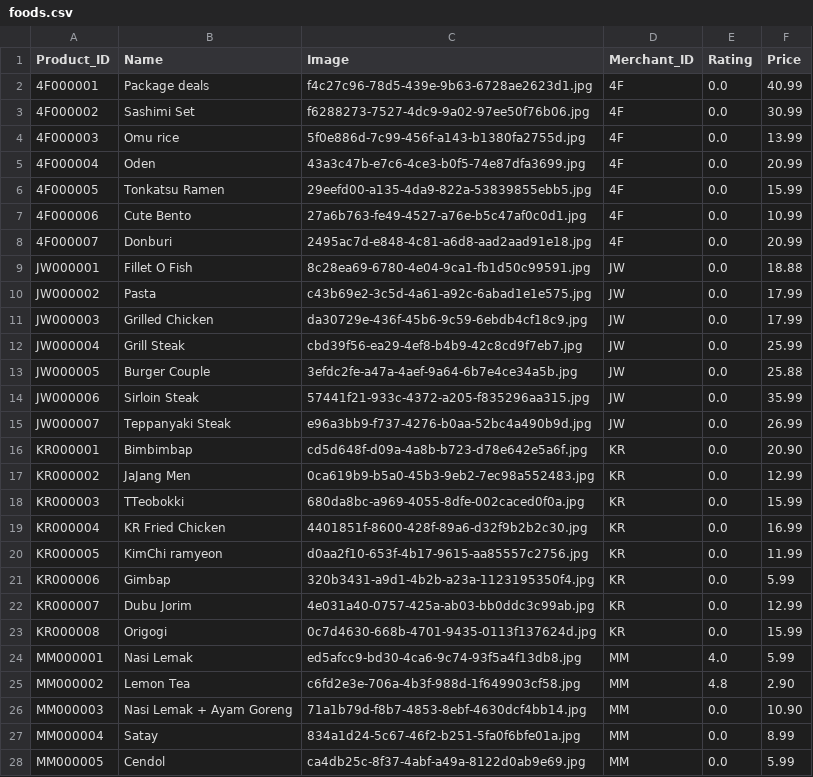
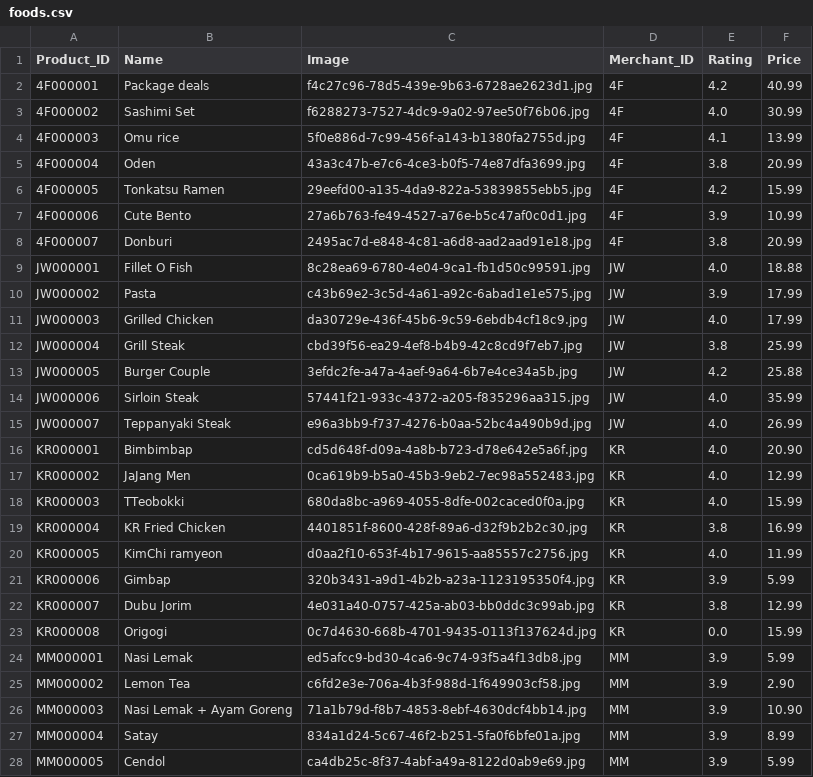
Before and after one commit to zhzhhyzh/StallSync-api, a CSV file: Recommendation/foods.csv, drawn as a sheet; only a part is shown; the diff covers the shown part only.

Commit message:
recommendation fx

```diff
--- a/Recommendation/foods.csv
+++ b/Recommendation/foods.csv
@@ -1,28 +1,28 @@
 "Product_ID","Name","Image","Merchant_ID","Rating","Price"
-"4F000001","Package deals","f4c27c96-78d5-439e-9b63-6728ae2623d1.jpg","4F","0.0","40.99"
-"4F000002","Sashimi Set","f6288273-7527-4dc9-9a02-97ee50f76b06.jpg","4F","0.0","30.99"
-"4F000003","Omu rice","5f0e886d-7c99-456f-a143-b1380fa2755d.jpg","4F","0.0","13.99"
-"4F000004","Oden","43a3c47b-e7c6-4ce3-b0f5-74e87dfa3699.jpg","4F","0.0","20.99"
-"4F000005","Tonkatsu Ramen","29eefd00-a135-4da9-822a-53839855ebb5.jpg","4F","0.0","15.99"
-"4F000006","Cute Bento","27a6b763-fe49-4527-a76e-b5c47af0c0d1.jpg","4F","0.0","10.99"
-"4F000007","Donburi","2495ac7d-e848-4c81-a6d8-aad2aad91e18.jpg","4F","0.0","20.99"
-"JW000001","Fillet O Fish","8c28ea69-6780-4e04-9ca1-fb1d50c99591.jpg","JW","0.0","18.88"
-"JW000002","Pasta","c43b69e2-3c5d-4a61-a92c-6abad1e1e575.jpg","JW","0.0","17.99"
-"JW000003","Grilled Chicken","da30729e-436f-45b6-9c59-6ebdb4cf18c9.jpg","JW","0.0","17.99"
-"JW000004","Grill Steak","cbd39f56-ea29-4ef8-b4b9-42c8cd9f7eb7.jpg","JW","0.0","25.99"
-"JW000005","Burger Couple","3efdc2fe-a47a-4aef-9a64-6b7e4ce34a5b.jpg","JW","0.0","25.88"
-"JW000006","Sirloin Steak","57441f21-933c-4372-a205-f835296aa315.jpg","JW","0.0","35.99"
-"JW000007","Teppanyaki Steak","e96a3bb9-f737-4276-b0aa-52bc4a490b9d.jpg","JW","0.0","26.99"
-"KR000001","Bimbimbap","cd5d648f-d09a-4a8b-b723-d78e642e5a6f.jpg","KR","0.0","20.90"
-"KR000002","JaJang Men","0ca619b9-b5a0-45b3-9eb2-7ec98a552483.jpg","KR","0.0","12.99"
-"KR000003","TTeobokki","680da8bc-a969-4055-8dfe-002caced0f0a.jpg","KR","0.0","15.99"
-"KR000004","KR Fried Chicken","4401851f-8600-428f-89a6-d32f9b2b2c30.jpg","KR","0.0","16.99"
-"KR000005","KimChi ramyeon","d0aa2f10-653f-4b17-9615-aa85557c2756.jpg","KR","0.0","11.99"
-"KR000006","Gimbap","320b3431-a9d1-4b2b-a23a-1123195350f4.jpg","KR","0.0","5.99"
-"KR000007","Dubu Jorim","4e031a40-0757-425a-ab03-bb0ddc3c99ab.jpg","KR","0.0","12.99"
+"4F000001","Package deals","f4c27c96-78d5-439e-9b63-6728ae2623d1.jpg","4F","4.2","40.99"
+"4F000002","Sashimi Set","f6288273-7527-4dc9-9a02-97ee50f76b06.jpg","4F","4.0","30.99"
+"4F000003","Omu rice","5f0e886d-7c99-456f-a143-b1380fa2755d.jpg","4F","4.1","13.99"
+"4F000004","Oden","43a3c47b-e7c6-4ce3-b0f5-74e87dfa3699.jpg","4F","3.8","20.99"
+"4F000005","Tonkatsu Ramen","29eefd00-a135-4da9-822a-53839855ebb5.jpg","4F","4.2","15.99"
+"4F000006","Cute Bento","27a6b763-fe49-4527-a76e-b5c47af0c0d1.jpg","4F","3.9","10.99"
+"4F000007","Donburi","2495ac7d-e848-4c81-a6d8-aad2aad91e18.jpg","4F","3.8","20.99"
+"JW000001","Fillet O Fish","8c28ea69-6780-4e04-9ca1-fb1d50c99591.jpg","JW","4.0","18.88"
+"JW000002","Pasta","c43b69e2-3c5d-4a61-a92c-6abad1e1e575.jpg","JW","3.9","17.99"
+"JW000003","Grilled Chicken","da30729e-436f-45b6-9c59-6ebdb4cf18c9.jpg","JW","4.0","17.99"
+"JW000004","Grill Steak","cbd39f56-ea29-4ef8-b4b9-42c8cd9f7eb7.jpg","JW","3.8","25.99"
+"JW000005","Burger Couple","3efdc2fe-a47a-4aef-9a64-6b7e4ce34a5b.jpg","JW","4.2","25.88"
+"JW000006","Sirloin Steak","57441f21-933c-4372-a205-f835296aa315.jpg","JW","4.0","35.99"
+"JW000007","Teppanyaki Steak","e96a3bb9-f737-4276-b0aa-52bc4a490b9d.jpg","JW","4.0","26.99"
+"KR000001","Bimbimbap","cd5d648f-d09a-4a8b-b723-d78e642e5a6f.jpg","KR","4.0","20.90"
+"KR000002","JaJang Men","0ca619b9-b5a0-45b3-9eb2-7ec98a552483.jpg","KR","4.0","12.99"
+"KR000003","TTeobokki","680da8bc-a969-4055-8dfe-002caced0f0a.jpg","KR","4.0","15.99"
+"KR000004","KR Fried Chicken","4401851f-8600-428f-89a6-d32f9b2b2c30.jpg","KR","3.8","16.99"
+"KR000005","KimChi ramyeon","d0aa2f10-653f-4b17-9615-aa85557c2756.jpg","KR","4.0","11.99"
+"KR000006","Gimbap","320b3431-a9d1-4b2b-a23a-1123195350f4.jpg","KR","3.9","5.99"
+"KR000007","Dubu Jorim","4e031a40-0757-425a-ab03-bb0ddc3c99ab.jpg","KR","3.8","12.99"
 "KR000008","Origogi","0c7d4630-668b-4701-9435-0113f137624d.jpg","KR","0.0","15.99"
-"MM000001","Nasi Lemak","ed5afcc9-bd30-4ca6-9c74-93f5a4f13db8.jpg","MM","4.0","5.99"
-"MM000002","Lemon Tea","c6fd2e3e-706a-4b3f-988d-1f649903cf58.jpg","MM","4.8","2.90"
-"MM000003","Nasi Lemak + Ayam Goreng","71a1b79d-f8b7-4853-8ebf-4630dcf4bb14.jpg","MM","0.0","10.90"
-"MM000004","Satay","834a1d24-5c67-46f2-b251-5fa0f6bfe01a.jpg","MM","0.0","8.99"
-"MM000005","Cendol","ca4db25c-8f37-4abf-a49a-8122d0ab9e69.jpg","MM","0.0","5.99"
+"MM000001","Nasi Lemak","ed5afcc9-bd30-4ca6-9c74-93f5a4f13db8.jpg","MM","3.9","5.99"
+"MM000002","Lemon Tea","c6fd2e3e-706a-4b3f-988d-1f649903cf58.jpg","MM","3.9","2.90"
+"MM000003","Nasi Lemak + Ayam Goreng","71a1b79d-f8b7-4853-8ebf-4630dcf4bb14.jpg","MM","3.9","10.90"
+"MM000004","Satay","834a1d24-5c67-46f2-b251-5fa0f6bfe01a.jpg","MM","3.9","8.99"
+"MM000005","Cendol","ca4db25c-8f37-4abf-a49a-8122d0ab9e69.jpg","MM","3.9","5.99"
```
Also changed, not shown: 9 edited cells elsewhere in this file, 22 other files.
